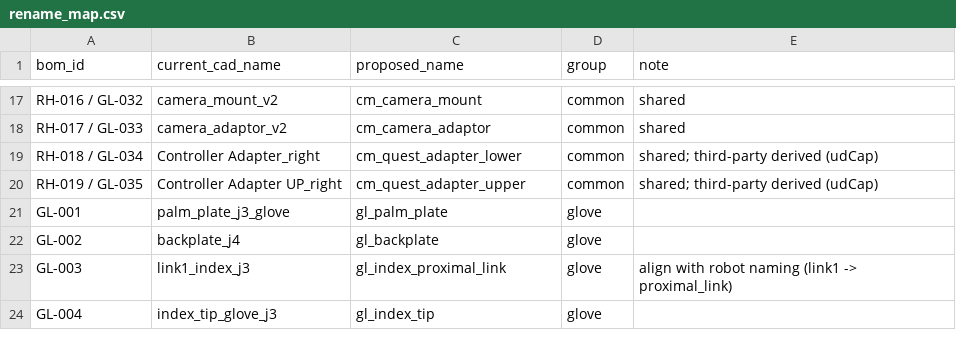
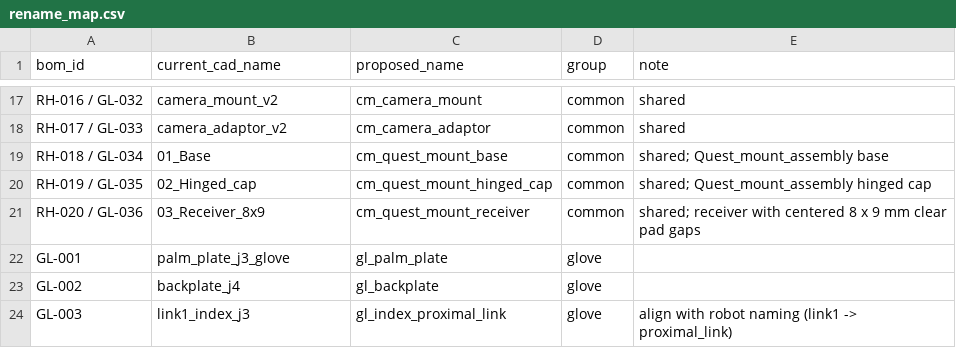
Before and after one commit to Manual-AI/MC-dex-hand, a CSV file: bom/rename_map.csv, drawn as a sheet; only a part is shown, gaps mark what is left out; the shorter side is filled out with more unchanged rows.

```diff
--- a/bom/rename_map.csv
+++ b/bom/rename_map.csv
@@ -18,4 +18,5 @@ RH-016 / GL-032,camera_mount_v2,cm_camera_mount,common,shared
 RH-017 / GL-033,camera_adaptor_v2,cm_camera_adaptor,common,shared
-RH-018 / GL-034,Controller Adapter_right,cm_quest_adapter_lower,common,shared; third-party derived (udCap)
-RH-019 / GL-035,Controller Adapter UP_right,cm_quest_adapter_upper,common,shared; third-party derived (udCap)
+RH-018 / GL-034,01_Base,cm_quest_mount_base,common,shared; Quest_mount_assembly base
+RH-019 / GL-035,02_Hinged_cap,cm_quest_mount_hinged_cap,common,shared; Quest_mount_assembly hinged cap
+RH-020 / GL-036,03_Receiver_8x9,cm_quest_mount_receiver,common,shared; receiver with centered 8 x 9 mm clear pad gaps
 GL-001,palm_plate_j3_glove,gl_palm_plate,glove,
```
Also changed, not shown: bom/glove.csv, bom/robot_hand.csv, 15 other files.
